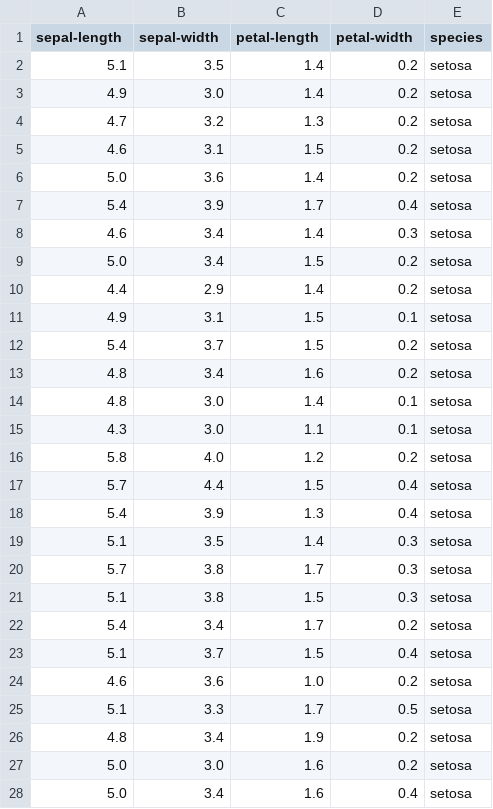
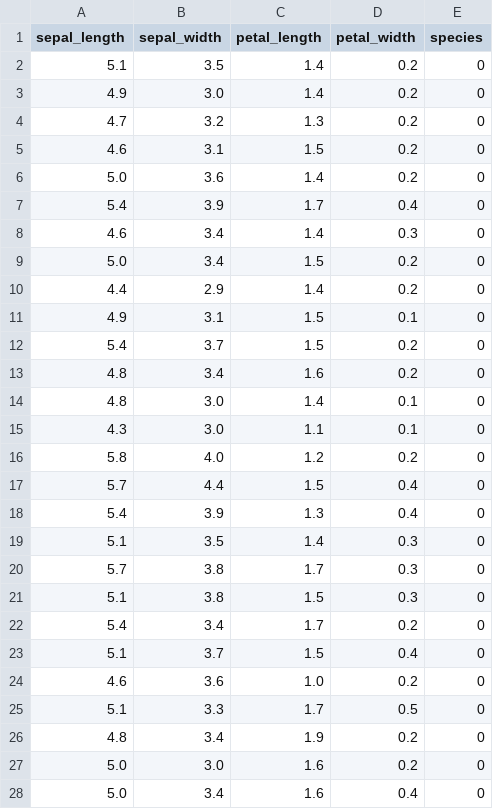
Before and after one commit to scicloj/clay, a CSV file: docs/index_files/0.csv, drawn as a sheet; only a part is shown; the diff covers the shown part only.

```diff
--- a/docs/index_files/0.csv
+++ b/docs/index_files/0.csv
@@ -1,28 +1,28 @@
-sepal-length,sepal-width,petal-length,petal-width,species
-5.1,3.5,1.4,0.2,setosa
-4.9,3.0,1.4,0.2,setosa
-4.7,3.2,1.3,0.2,setosa
-4.6,3.1,1.5,0.2,setosa
-5.0,3.6,1.4,0.2,setosa
-5.4,3.9,1.7,0.4,setosa
-4.6,3.4,1.4,0.3,setosa
-5.0,3.4,1.5,0.2,setosa
-4.4,2.9,1.4,0.2,setosa
-4.9,3.1,1.5,0.1,setosa
-5.4,3.7,1.5,0.2,setosa
-4.8,3.4,1.6,0.2,setosa
-4.8,3.0,1.4,0.1,setosa
-4.3,3.0,1.1,0.1,setosa
-5.8,4.0,1.2,0.2,setosa
-5.7,4.4,1.5,0.4,setosa
-5.4,3.9,1.3,0.4,setosa
-5.1,3.5,1.4,0.3,setosa
-5.7,3.8,1.7,0.3,setosa
-5.1,3.8,1.5,0.3,setosa
-5.4,3.4,1.7,0.2,setosa
-5.1,3.7,1.5,0.4,setosa
-4.6,3.6,1.0,0.2,setosa
-5.1,3.3,1.7,0.5,setosa
-4.8,3.4,1.9,0.2,setosa
-5.0,3.0,1.6,0.2,setosa
-5.0,3.4,1.6,0.4,setosa
+sepal_length,sepal_width,petal_length,petal_width,species
+5.1,3.5,1.4,0.2,0
+4.9,3.0,1.4,0.2,0
+4.7,3.2,1.3,0.2,0
+4.6,3.1,1.5,0.2,0
+5.0,3.6,1.4,0.2,0
+5.4,3.9,1.7,0.4,0
+4.6,3.4,1.4,0.3,0
+5.0,3.4,1.5,0.2,0
+4.4,2.9,1.4,0.2,0
+4.9,3.1,1.5,0.1,0
+5.4,3.7,1.5,0.2,0
+4.8,3.4,1.6,0.2,0
+4.8,3.0,1.4,0.1,0
+4.3,3.0,1.1,0.1,0
+5.8,4.0,1.2,0.2,0
+5.7,4.4,1.5,0.4,0
+5.4,3.9,1.3,0.4,0
+5.1,3.5,1.4,0.3,0
+5.7,3.8,1.7,0.3,0
+5.1,3.8,1.5,0.3,0
+5.4,3.4,1.7,0.2,0
+5.1,3.7,1.5,0.4,0
+4.6,3.6,1.0,0.2,0
+5.1,3.3,1.7,0.5,0
+4.8,3.4,1.9,0.2,0
+5.0,3.0,1.6,0.2,0
+5.0,3.4,1.6,0.4,0
```
Also changed, not shown: 123 edited cells elsewhere in this file, 2 other files.
